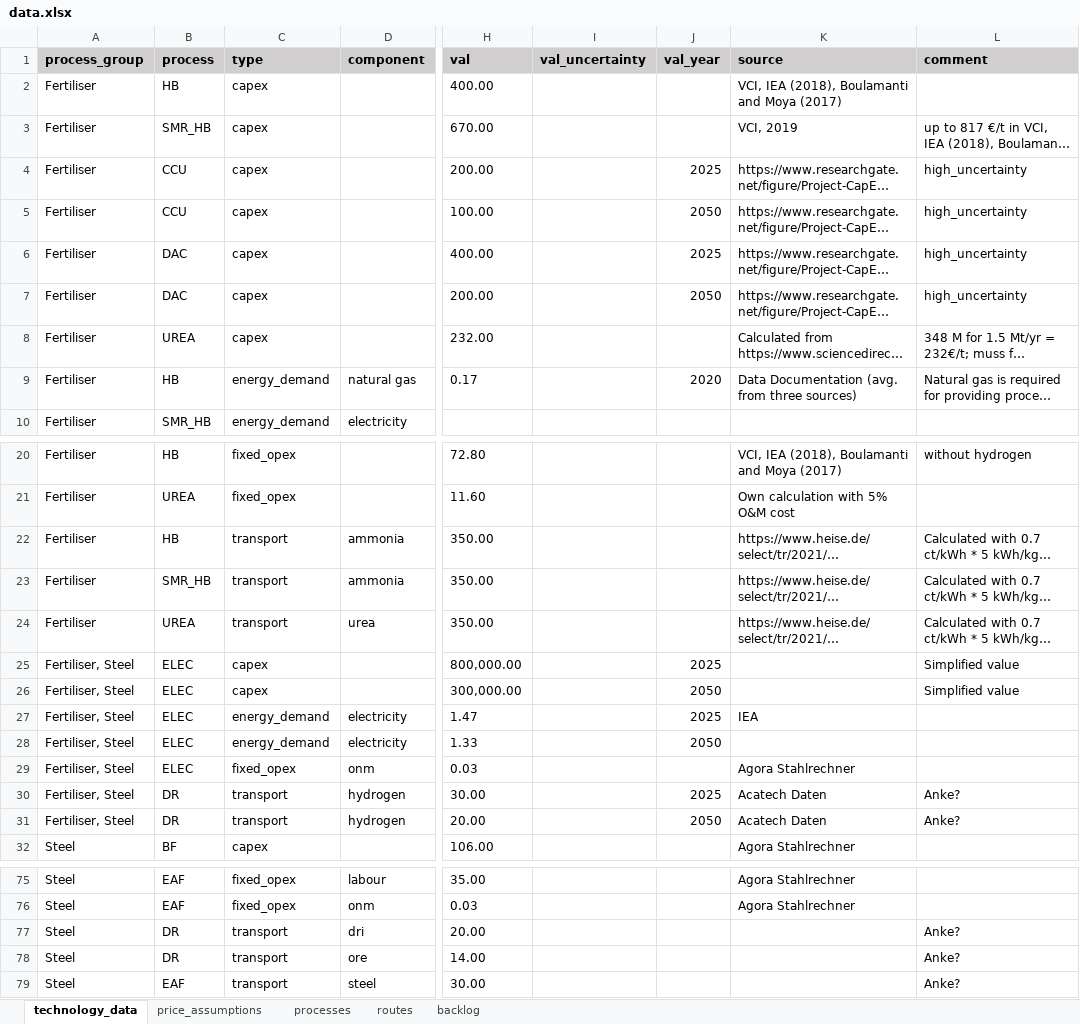
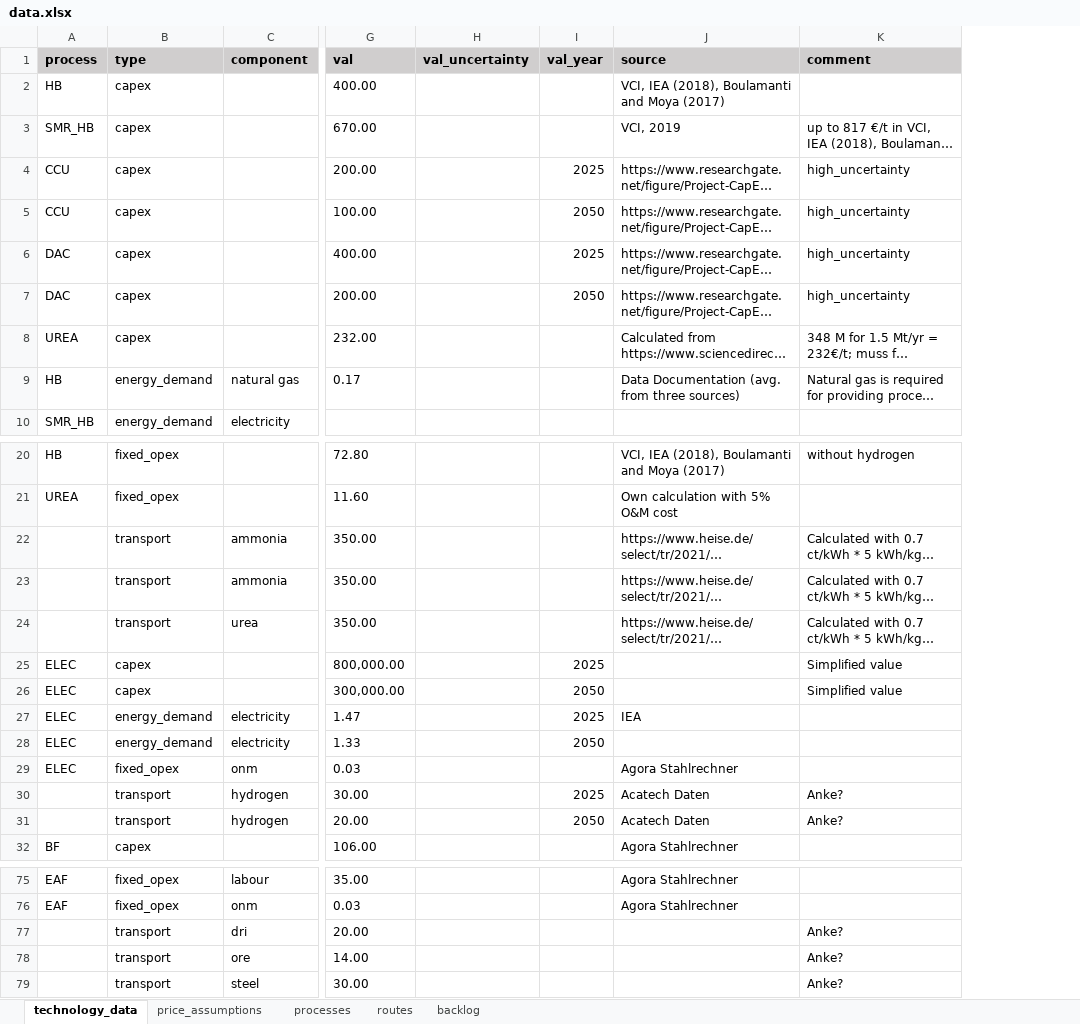
Before and after one commit to PhilippVerpoort/green-value-chains, an Excel workbook: input/data/data.xlsx, sheet technology_data, drawn as a sheet; only a part is shown, gaps mark what is left out; long unchanged cells end in …; values as stored, in another font and other column widths than the file's, no borders; charts and pictures and conditional formats not drawn; removed rows and columns are numbered as before the commit, all else as after; the diff names each change by its address in the sheet, - before the commit and + after, or states it on an @@ line.

Commit message:
Removed process_group column from tech data.

```diff
--- a/input/data/data.xlsx (sheet technology_data)
+++ b/input/data/data.xlsx (sheet technology_data)
-column A (process_group), rows 2-10: all Fertiliser; rows 20-32: Fertiliser | Fertiliser | Fertiliser | Fertiliser | Fertiliser | Fertiliser, Steel | Fertiliser, Steel | Fertiliser, Steel | Fertiliser, Steel | Fertiliser, Steel | Fertiliser, Steel | Fertiliser, Steel | Steel; rows 75-79: all Steel
-I9 (val_year): 2020
+I9 (val_year): (empty)
-A22 (process): HB
+A22 (process): (empty)
-A23 (process): SMR_HB
+A23 (process): (empty)
-A24 (process): UREA
+A24 (process): (empty)
-A30:A31 (process): DR
+A30:A31 (process): (empty)
-A77:A78 (process): DR
+A77:A78 (process): (empty)
-A79 (process): EAF
+A79 (process): (empty)
```
Also changed, not shown: sheet routes, charts or pictures, 3 other files.
